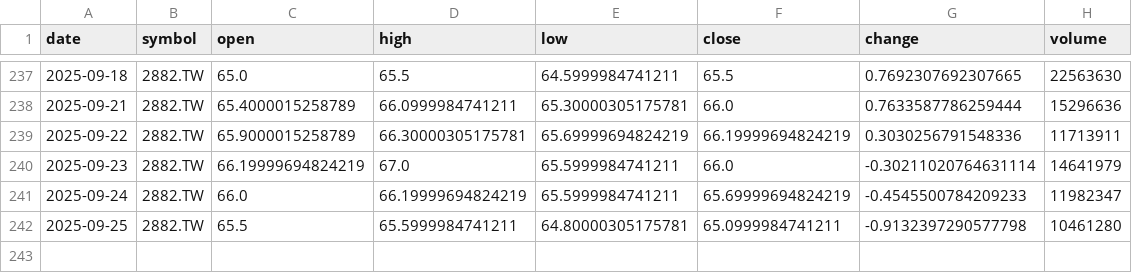
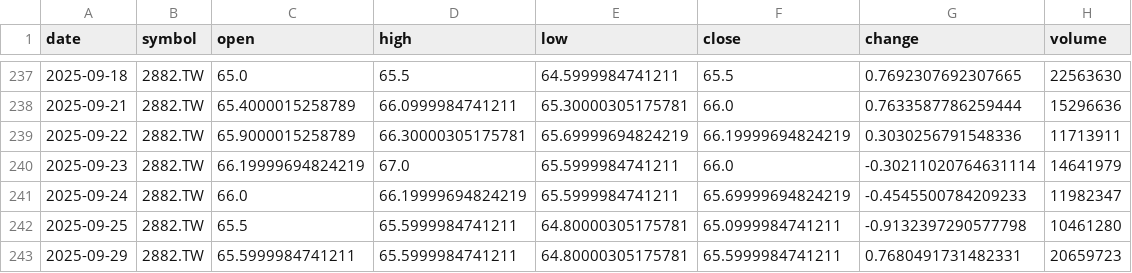
Before and after one commit to timhun/daily-podcast-stk, a CSV file: data/market/daily_2882_TW.csv, drawn as a sheet; only a part is shown, gaps mark what is left out; the diff names each change by its address in the sheet, - before the commit and + after, or states it on an @@ line.

```diff
--- a/data/market/daily_2882_TW.csv
+++ b/data/market/daily_2882_TW.csv
+row 243: 2025-09-29 | 2882.TW | 65.5999984741211 | 65.5999984741211 | 64.80000305175781 | 65.5999984741211 | 0.7680491731482331 | 20659723
```
Also changed, not shown: data/market/daily_0050_TW.csv, data/market/daily_2881_TW.csv, 28 other files.
